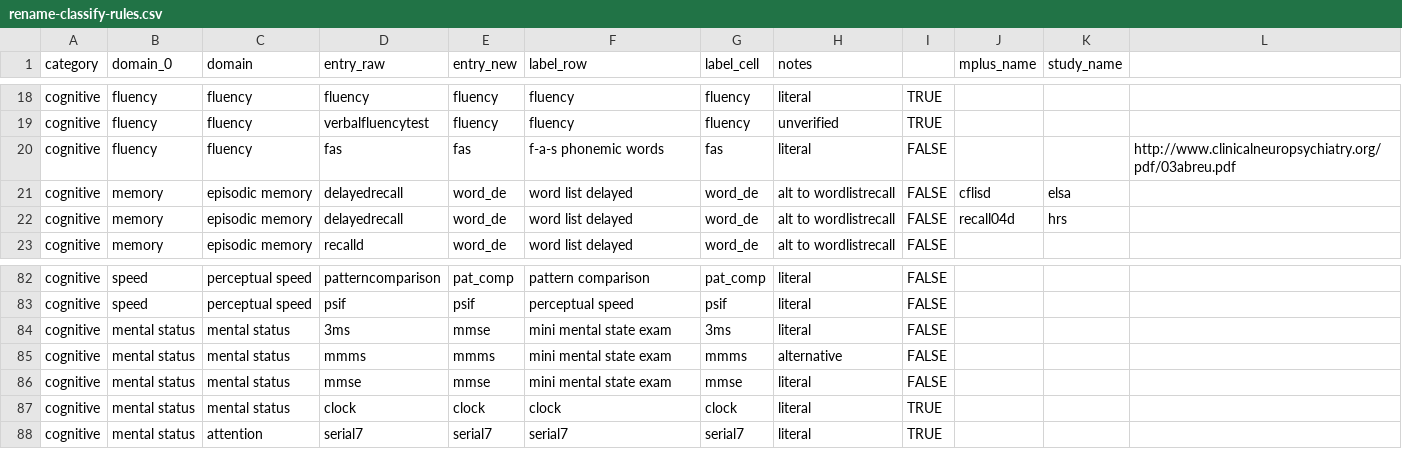
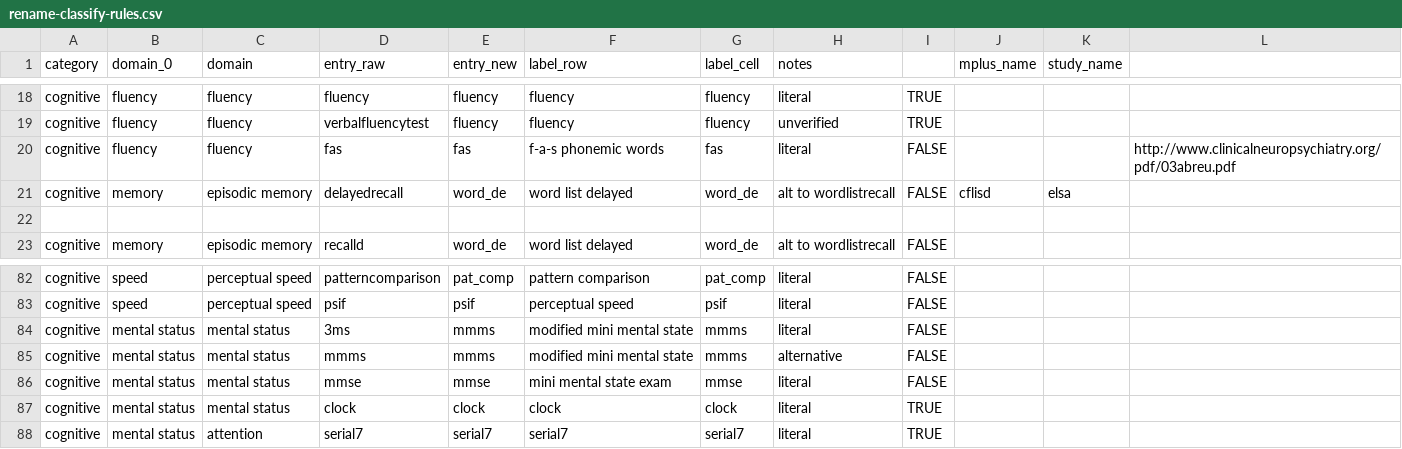
Before and after one commit to IALSA/IALSA-2015-Portland, a CSV file: manipulation/rename-classify-rules.csv, drawn as a sheet; only a part is shown, gaps mark what is left out.

Commit message:
additional adjustments to renaming rules

```diff
--- a/manipulation/rename-classify-rules.csv
+++ b/manipulation/rename-classify-rules.csv
@@ -21,3 +21,3 @@ cognitive,fluency,fluency,fas,fas,f-a-s phonemic words,fas,literal,FALSE,,,http:
 cognitive,memory,episodic memory,delayedrecall,word_de,word list delayed,word_de,alt to wordlistrecall,FALSE,cflisd,elsa,
-cognitive,memory,episodic memory,delayedrecall,word_de,word list delayed,word_de,alt to wordlistrecall,FALSE,recall04d,hrs,
+,,,,,,,,,,,
 cognitive,memory,episodic memory,recalld,word_de,word list delayed,word_de,alt to wordlistrecall,FALSE,,,
@@ -83,4 +83,4 @@ cognitive,speed,perceptual speed,patterncomparison,pat_comp,pattern comparison,p
 cognitive,speed,perceptual speed,psif,psif,perceptual speed,psif,literal,FALSE,,,
-cognitive,mental status,mental status,3ms,mmse,mini mental state exam,3ms,literal,FALSE,,,
-cognitive,mental status,mental status,mmms,mmms,mini mental state exam,mmms,alternative,FALSE,,,
+cognitive,mental status,mental status,3ms,mmms,modified mini mental state,mmms,literal,FALSE,,,
+cognitive,mental status,mental status,mmms,mmms,modified mini mental state,mmms,alternative,FALSE,,,
 cognitive,mental status,mental status,mmse,mmse,mini mental state exam,mmse,literal,FALSE,,,
```
